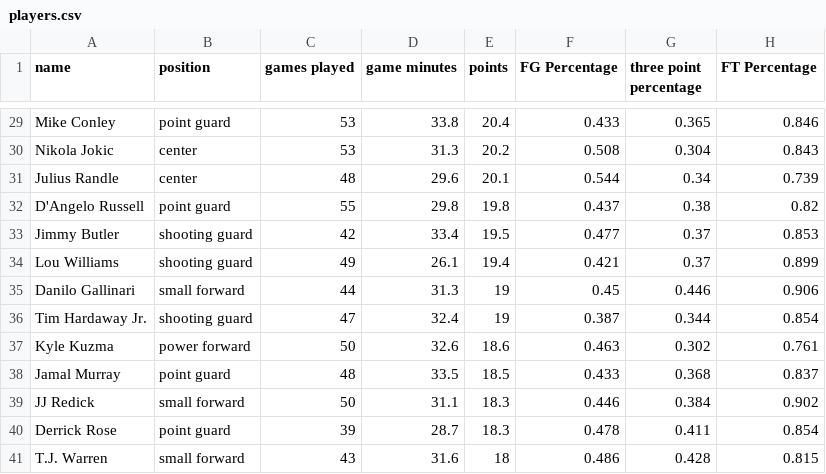
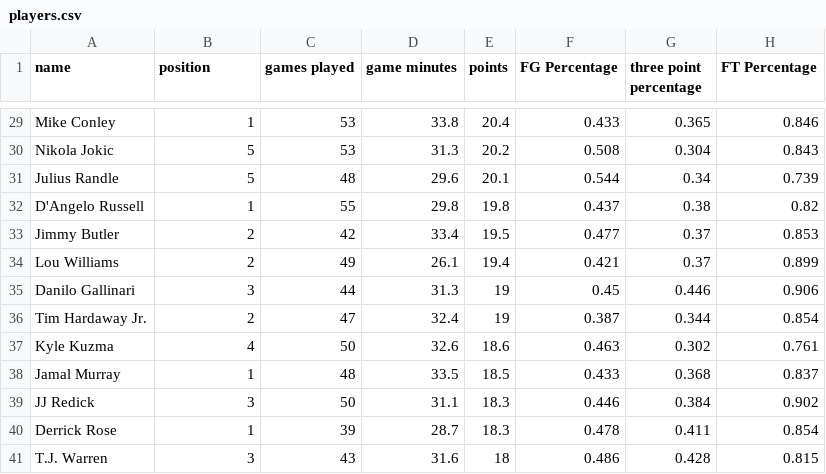
Before and after one commit to RealJoelRivera/Choose-your-nba-team, a CSV file: db/csv/players.csv, drawn as a sheet; only a part is shown, gaps mark what is left out; the diff covers the shown part only; the diff names each change by its address in the sheet, - before the commit and + after, or states it on an @@ line.

Commit message:
adds position and seeds

```diff
--- a/db/csv/players.csv
+++ b/db/csv/players.csv
-B29 (position): point guard
+B29 (position): 1
-B30:B31 (position): center
+B30:B31 (position): 5
-B32 (position): point guard
+B32 (position): 1
-B33:B34 (position): shooting guard
+B33:B34 (position): 2
-B35 (position): small forward
+B35 (position): 3
-B36 (position): shooting guard
+B36 (position): 2
-B37 (position): power forward
+B37 (position): 4
-B38 (position): point guard
+B38 (position): 1
-B39 (position): small forward
+B39 (position): 3
-B40 (position): point guard
+B40 (position): 1
-B41 (position): small forward
+B41 (position): 3
```
Also changed, not shown: 27 edited cells elsewhere in this file, 11 other files.
